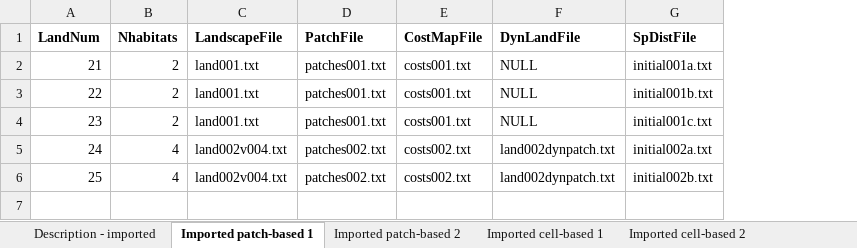
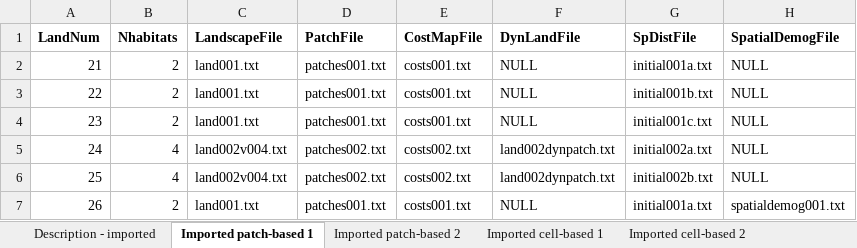
Before and after one commit to RangeShifter/RangeShifter_batch, an Excel workbook: doc/Manual/Batchmode/LandFile.xlsx, sheet Imported patch-based 1, drawn as a sheet; values as stored, in another font and other column widths than the file's, no borders; the diff names each change by its address in the sheet, - before the commit and + after, or states it on an @@ line.

Commit message:
implemented spatial demography parsing
- raster files with layers containing scaling factors for demographic rates (max. stages*sexes*3) for each landscape
- table for assigning layer number to each stages/sex for the 3 different demographic rates

is compiling, but need to run tests

```diff
--- a/doc/Manual/Batchmode/LandFile.xlsx (sheet Imported patch-based 1)
+++ b/doc/Manual/Batchmode/LandFile.xlsx (sheet Imported patch-based 1)
+column H (SpatialDemogFile), rows 2-6: all NULL
+row 7: 26 | 2 | land001.txt | patches001.txt | costs001.txt | NULL | initial001a.txt | spatialdemog001.txt
```
Also changed, not shown: sheet Description - Dynamic Land File, sheet Description - imported, other sheet tabs, doc/Manual/Batchmode/StageStructFile.xlsx, 2 other files.
